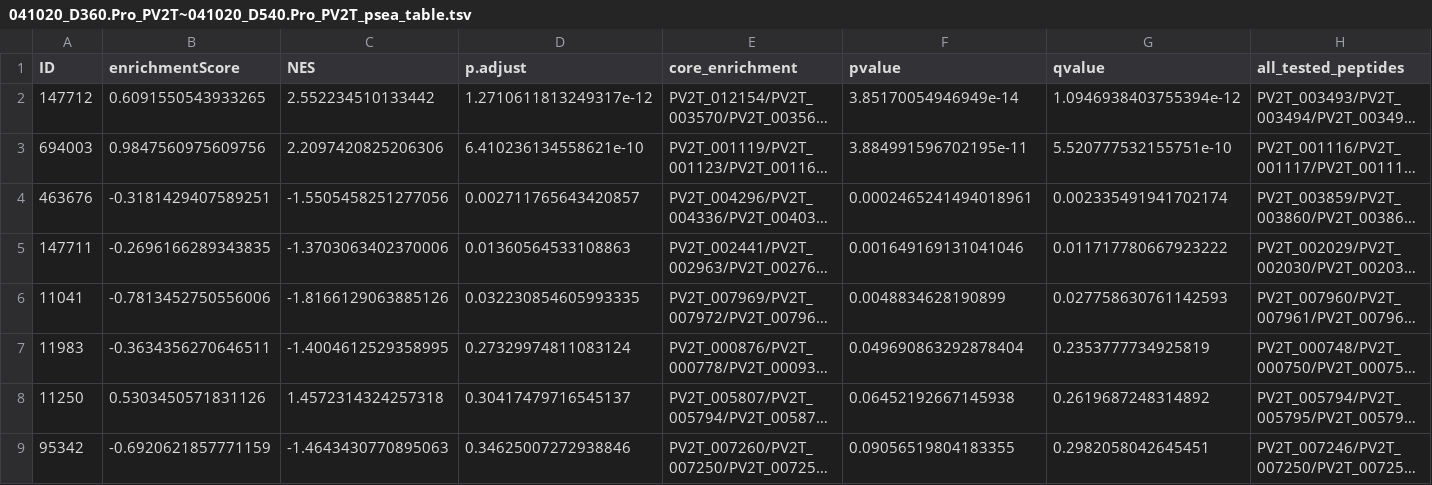
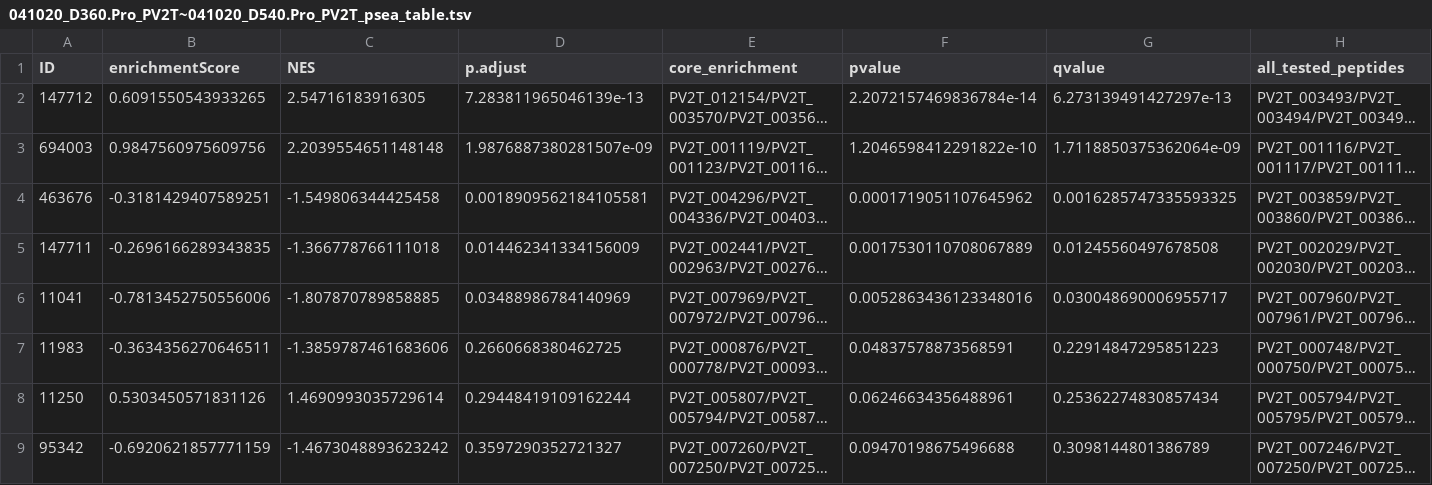
Before and after one commit to LadnerLab/q2_PSEA, a TSV file: example/outputs/psea-example-tables/041020_D360.Pro_PV2T~041020_D540.Pro_PV2T_psea_table.tsv, drawn as a sheet; only a part is shown; long unchanged cells end in …; the diff covers the shown part only; the diff names each change by its address in the sheet, - before the commit and + after, or states it on an @@ line.

```diff
--- a/example/outputs/psea-example-tables/041020_D360.Pro_PV2T~041020_D540.Pro_PV2T_psea_table.tsv
+++ b/example/outputs/psea-example-tables/041020_D360.Pro_PV2T~041020_D540.Pro_PV2T_psea_table.tsv
-C2 (NES): 2.552234510133442
+C2 (NES): 2.54716183916305
-D2 (p.adjust): 1.2710611813249317e-12
+D2 (p.adjust): 7.283811965046139e-13
-F2 (pvalue): 3.85170054946949e-14
+F2 (pvalue): 2.2072157469836784e-14
-G2 (qvalue): 1.0946938403755394e-12
+G2 (qvalue): 6.273139491427297e-13
-C3 (NES): 2.2097420825206306
+C3 (NES): 2.2039554651148148
-D3 (p.adjust): 6.410236134558621e-10
+D3 (p.adjust): 1.9876887380281507e-09
-F3 (pvalue): 3.884991596702195e-11
+F3 (pvalue): 1.2046598412291822e-10
-G3 (qvalue): 5.520777532155751e-10
+G3 (qvalue): 1.7118850375362064e-09
-C4 (NES): -1.5505458251277056
+C4 (NES): -1.549806344425458
-D4 (p.adjust): 0.002711765643420857
+D4 (p.adjust): 0.0018909562184105581
-F4 (pvalue): 0.0002465241494018961
+F4 (pvalue): 0.0001719051107645962
-G4 (qvalue): 0.002335491941702174
+G4 (qvalue): 0.0016285747335593325
-C5 (NES): -1.3703063402370006
+C5 (NES): -1.366778766111018
-D5 (p.adjust): 0.01360564533108863
+D5 (p.adjust): 0.014462341334156009
-F5 (pvalue): 0.001649169131041046
+F5 (pvalue): 0.0017530110708067889
-G5 (qvalue): 0.011717780667923222
+G5 (qvalue): 0.01245560497678508
-C6 (NES): -1.8166129063885126
+C6 (NES): -1.807870789858885
-D6 (p.adjust): 0.032230854605993335
+D6 (p.adjust): 0.03488986784140969
-F6 (pvalue): 0.0048834628190899
+F6 (pvalue): 0.0052863436123348016
-G6 (qvalue): 0.027758630761142593
+G6 (qvalue): 0.030048690006955717
-C7 (NES): -1.4004612529358995
+C7 (NES): -1.3859787461683606
-D7 (p.adjust): 0.27329974811083124
+D7 (p.adjust): 0.2660668380462725
-F7 (pvalue): 0.049690863292878404
+F7 (pvalue): 0.04837578873568591
-G7 (qvalue): 0.2353777734925819
+G7 (qvalue): 0.22914847295851223
-C8 (NES): 1.4572314324257318
+C8 (NES): 1.4690993035729614
-D8 (p.adjust): 0.30417479716545137
+D8 (p.adjust): 0.29448419109162244
-F8 (pvalue): 0.06452192667145938
+F8 (pvalue): 0.06246634356488961
-G8 (qvalue): 0.2619687248314892
+G8 (qvalue): 0.25362274830857434
-C9 (NES): -1.4643430770895063
+C9 (NES): -1.4673048893623242
-D9 (p.adjust): 0.34625007272938846
+D9 (p.adjust): 0.3597290352721327
-F9 (pvalue): 0.09056519804183355
+F9 (pvalue): 0.09470198675496688
-G9 (qvalue): 0.2982058042645451
+G9 (qvalue): 0.3098144801386789
```
Also changed, not shown: 3 added rows, 3 removed rows and 88 edited cells elsewhere in this file, example/outputs/psea-example-tables/040741_D360.Pro_PV2T~040741_D540.Pro_PV2T_psea_table.tsv, example/outputs/psea-example-tables/041073_D360.Pro_PV2T~041073_D540.Pro_PV2T_psea_table.tsv, 18 other files.
